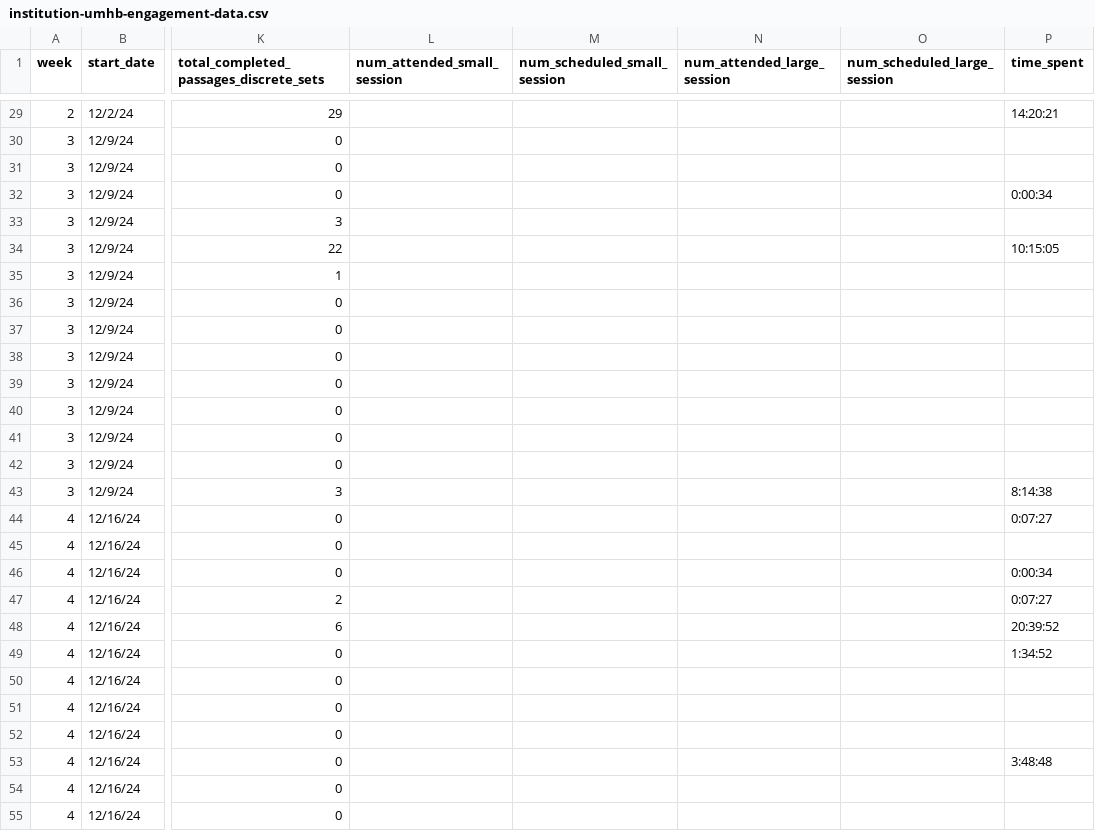
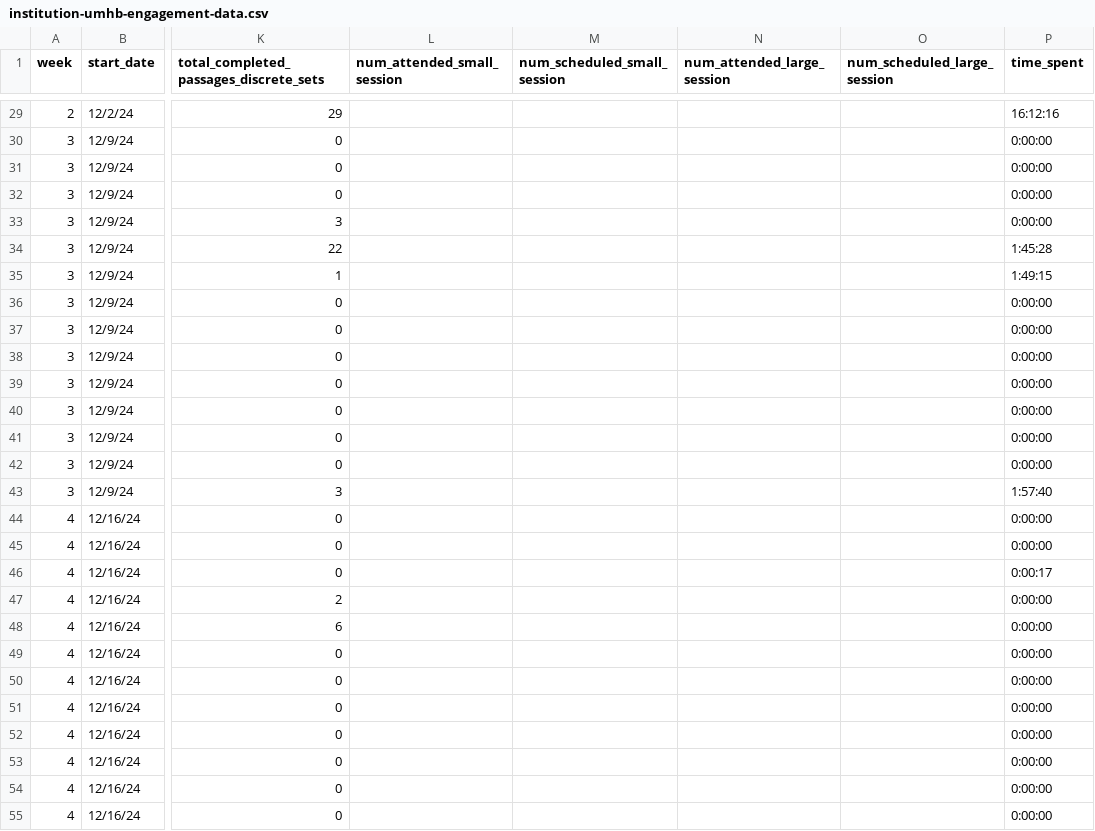
Before and after one commit to jackwestin-dev/institution-UMHB, a CSV file: student-data/institution-umhb-engagement-data.csv, drawn as a sheet; only a part is shown, gaps mark what is left out; the diff covers the shown part only; the diff names each change by its address in the sheet, - before the commit and + after, or states it on an @@ line.

```diff
--- a/student-data/institution-umhb-engagement-data.csv
+++ b/student-data/institution-umhb-engagement-data.csv
-P29 (time_spent): 14:20:21
+P29 (time_spent): 16:12:16
-P30:P31 (time_spent): (empty)
+P30:P31 (time_spent): 0:00:00
-P32 (time_spent): 0:00:34
+P32 (time_spent): 0:00:00
-P33 (time_spent): (empty)
+P33 (time_spent): 0:00:00
-P34 (time_spent): 10:15:05
+P34 (time_spent): 1:45:28
-P35 (time_spent): (empty)
+P35 (time_spent): 1:49:15
-P36:P42 (time_spent): (empty)
+P36:P42 (time_spent): 0:00:00
-P43 (time_spent): 8:14:38
+P43 (time_spent): 1:57:40
-P44 (time_spent): 0:07:27
+P44 (time_spent): 0:00:00
-P45 (time_spent): (empty)
+P45 (time_spent): 0:00:00
-P46 (time_spent): 0:00:34
+P46 (time_spent): 0:00:17
-P47 (time_spent): 0:07:27
+P47 (time_spent): 0:00:00
-P48 (time_spent): 20:39:52
+P48 (time_spent): 0:00:00
-P49 (time_spent): 1:34:52
+P49 (time_spent): 0:00:00
-P50:P52 (time_spent): (empty)
+P50:P52 (time_spent): 0:00:00
-P53 (time_spent): 3:48:48
+P53 (time_spent): 0:00:00
-P54:P55 (time_spent): (empty)
+P54:P55 (time_spent): 0:00:00
```
Also changed, not shown: 85 edited cells elsewhere in this file.
